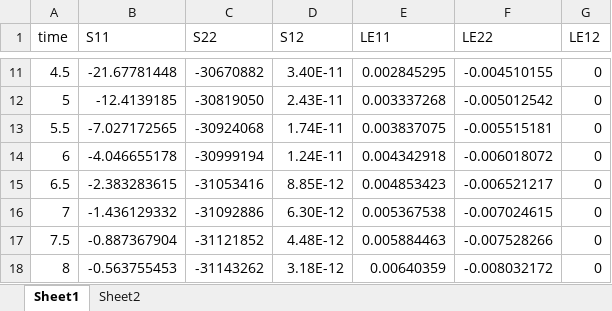
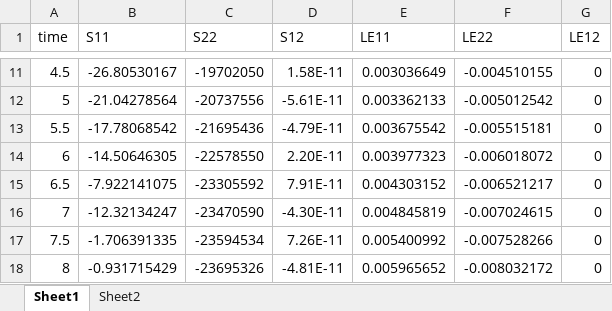
Before and after one commit to yetisir/up-frac-old, an Excel workbook: misc/test.xlsx, sheet Sheet1, drawn as a sheet; only a part is shown, gaps mark what is left out; values as stored, in another font and other column widths than the file's, no borders; charts and pictures not drawn; the diff covers the shown part only; the diff names each change by its address in the sheet, - before the commit and + after, or states it on an @@ line.

```diff
--- a/misc/test.xlsx (sheet Sheet1)
+++ b/misc/test.xlsx (sheet Sheet1)
-B11 (S11): -21.67781448
+B11 (S11): -26.80530167
-C11 (S22): -30670882
+C11 (S22): -19702050
-D11 (S12): 3.40E-11
+D11 (S12): 1.58E-11
-E11 (LE11): 0.002845295
+E11 (LE11): 0.003036649
-B12 (S11): -12.4139185
+B12 (S11): -21.04278564
-C12 (S22): -30819050
+C12 (S22): -20737556
-D12 (S12): 2.43E-11
+D12 (S12): -5.61E-11
-E12 (LE11): 0.003337268
+E12 (LE11): 0.003362133
-B13 (S11): -7.027172565
+B13 (S11): -17.78068542
-C13 (S22): -30924068
+C13 (S22): -21695436
-D13 (S12): 1.74E-11
+D13 (S12): -4.79E-11
-E13 (LE11): 0.003837075
+E13 (LE11): 0.003675542
-B14 (S11): -4.046655178
+B14 (S11): -14.50646305
-C14 (S22): -30999194
+C14 (S22): -22578550
-D14 (S12): 1.24E-11
+D14 (S12): 2.20E-11
-E14 (LE11): 0.004342918
+E14 (LE11): 0.003977323
-B15 (S11): -2.383283615
+B15 (S11): -7.922141075
-C15 (S22): -31053416
+C15 (S22): -23305592
-D15 (S12): 8.85E-12
+D15 (S12): 7.91E-11
-E15 (LE11): 0.004853423
+E15 (LE11): 0.004303152
-B16 (S11): -1.436129332
+B16 (S11): -12.32134247
-C16 (S22): -31092886
+C16 (S22): -23470590
-D16 (S12): 6.30E-12
+D16 (S12): -4.30E-11
-E16 (LE11): 0.005367538
+E16 (LE11): 0.004845819
-B17 (S11): -0.887367904
+B17 (S11): -1.706391335
-C17 (S22): -31121852
+C17 (S22): -23594534
-D17 (S12): 4.48E-12
+D17 (S12): 7.26E-11
-E17 (LE11): 0.005884463
+E17 (LE11): 0.005400992
-B18 (S11): -0.563755453
+B18 (S11): -0.931715429
-C18 (S22): -31143262
+C18 (S22): -23695326
-D18 (S12): 3.18E-12
+D18 (S12): -4.81E-11
-E18 (LE11): 0.00640359
+E18 (LE11): 0.005965652
```
Also changed, not shown: 142 edited cells elsewhere in this sheet, sheet Sheet2, charts or pictures.
